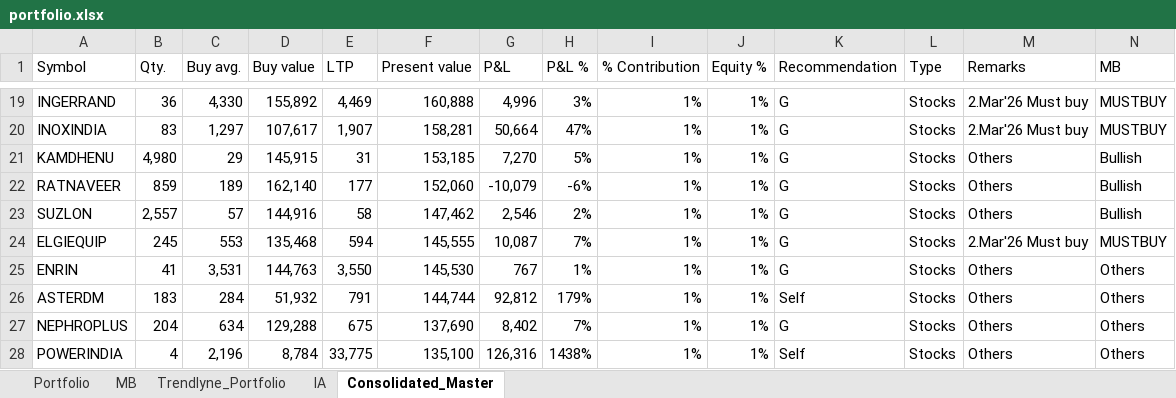
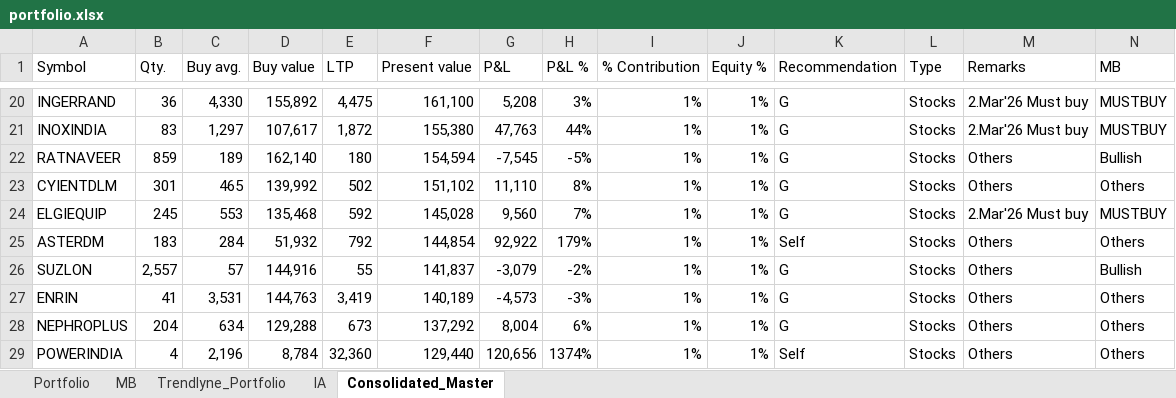
Before and after one commit to kvector0001/STT-Dashboard, an Excel workbook: data/portfolio.xlsx, sheet Consolidated_Master, drawn as a sheet; only a part is shown, gaps mark what is left out; values as stored, in another font and other column widths than the file's, no borders; charts and pictures not drawn; removed rows and columns are numbered as before the commit, all else as after; the diff covers the shown part only; the diff names each change by its address in the sheet, - before the commit and + after, or states it on an @@ line.

```diff
--- a/data/portfolio.xlsx (sheet Consolidated_Master)
+++ b/data/portfolio.xlsx (sheet Consolidated_Master)
-E20 (LTP): 4,469
+E20 (LTP): 4,475
-F20 (Present value): 160,888
+F20 (Present value): 161,100
-G20 (P&L): 4,996
+G20 (P&L): 5,208
-E21 (LTP): 1,907
+E21 (LTP): 1,872
-F21 (Present value): 158,281
+F21 (Present value): 155,380
-G21 (P&L): 50,664
+G21 (P&L): 47,763
-H21 (P&L %): 47%
+H21 (P&L %): 44%
-row 21: KAMDHENU | 4,980 | 29 | 145,915 | 31 | 153,185 | 7,270 | 5% | 1% | 1% | G | Stocks | Others | Bullish
-E22 (LTP): 177
+E22 (LTP): 180
-F22 (Present value): 152,060
+F22 (Present value): 154,594
-G22 (P&L): -10,079
+G22 (P&L): -7,545
-H22 (P&L %): -6%
+H22 (P&L %): -5%
-row 23: SUZLON | 2,557 | 57 | 144,916 | 58 | 147,462 | 2,546 | 2% | 1% | 1% | G | Stocks | Others | Bullish
+row 23: CYIENTDLM | 301 | 465 | 139,992 | 502 | 151,102 | 11,110 | 8% | 1% | 1% | G | Stocks | Others | Others
-E24 (LTP): 594
+E24 (LTP): 592
-F24 (Present value): 145,555
+F24 (Present value): 145,028
-G24 (P&L): 10,087
+G24 (P&L): 9,560
-row 25: ENRIN | 41 | 3,531 | 144,763 | 3,550 | 145,530 | 767 | 1% | 1% | 1% | G | Stocks | Others | Others
-E25 (LTP): 791
+E25 (LTP): 792
-F25 (Present value): 144,744
+F25 (Present value): 144,854
-G25 (P&L): 92,812
+G25 (P&L): 92,922
+row 26: SUZLON | 2,557 | 57 | 144,916 | 55 | 141,837 | -3,079 | -2% | 1% | 1% | G | Stocks | Others | Bullish
+row 27: ENRIN | 41 | 3,531 | 144,763 | 3,419 | 140,189 | -4,573 | -3% | 1% | 1% | G | Stocks | Others | Others
-E28 (LTP): 675
+E28 (LTP): 673
-F28 (Present value): 137,690
+F28 (Present value): 137,292
-G28 (P&L): 8,402
+G28 (P&L): 8,004
-H28 (P&L %): 7%
+H28 (P&L %): 6%
-E29 (LTP): 33,775
+E29 (LTP): 32,360
-F29 (Present value): 135,100
+F29 (Present value): 129,440
-G29 (P&L): 126,316
+G29 (P&L): 120,656
-H29 (P&L %): 1438%
+H29 (P&L %): 1374%
```
Also changed, not shown: 42 added rows, 38 removed rows and 377 edited cells elsewhere in this sheet, sheet Portfolio, sheet IA, sheet Trendlyne_Portfolio, sheet MB, 2 other files.
